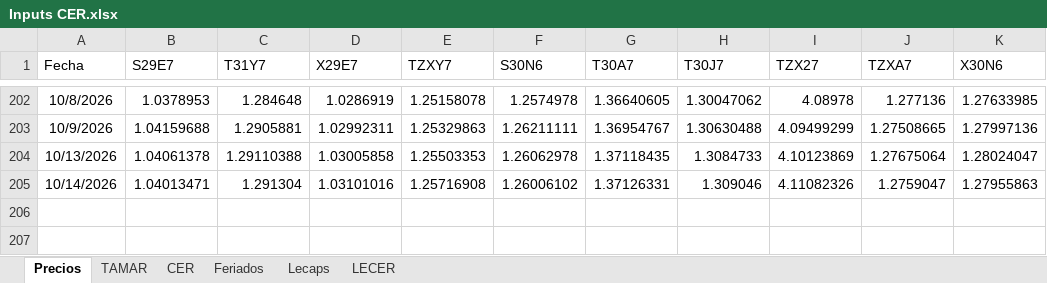
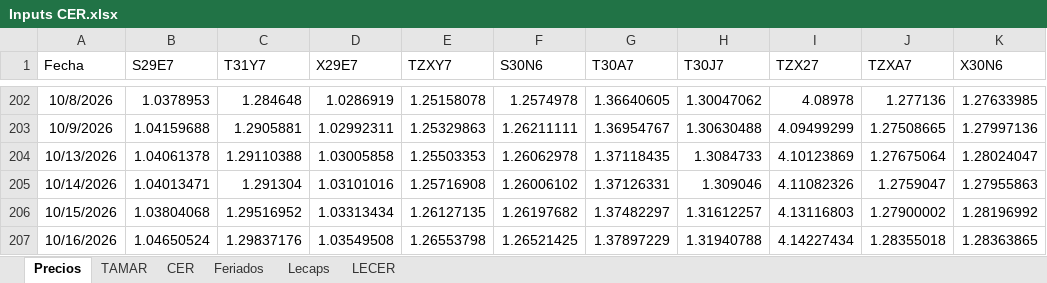
Before and after one commit to rmina98/dashboard-CER-BE, an Excel workbook: Inputs CER.xlsx, sheet Precios, drawn as a sheet; only a part is shown, gaps mark what is left out; values as stored, in another font and other column widths than the file's, no borders; the diff names each change by its address in the sheet, - before the commit and + after, or states it on an @@ line.

Commit message:
Add files via upload

```diff
--- a/Inputs CER.xlsx (sheet Precios)
+++ b/Inputs CER.xlsx (sheet Precios)
+row 206: 10/15/2026 | 1.03804068 | 1.29516952 | 1.03313434 | 1.26127135 | 1.26197682 | 1.37482297 | 1.31612257 | 4.13116803 | 1.27900002 | 1.28196992
+row 207: 10/16/2026 | 1.04650524 | 1.29837176 | 1.03549508 | 1.26553798 | 1.26521425 | 1.37897229 | 1.31940788 | 4.14227434 | 1.28355018 | 1.28363865
```
Also changed, not shown: sheet TAMAR, formulas that keep their value.
